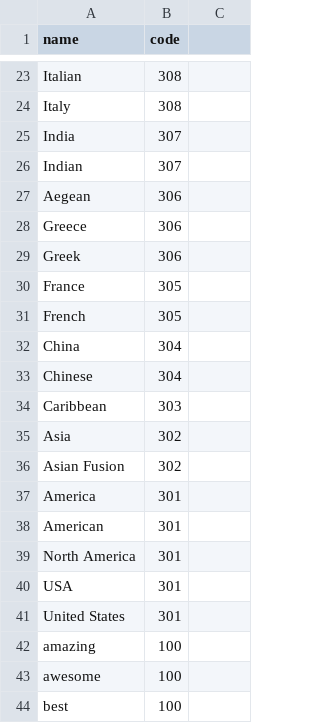
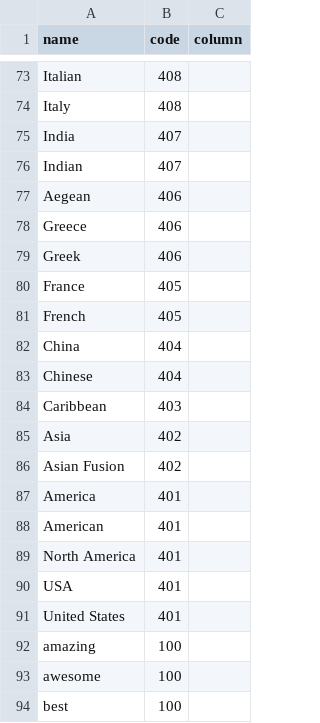
Before and after one commit to amirashiri/chatbot, a CSV file: values.csv, drawn as a sheet; only a part is shown, gaps mark what is left out; addresses are those after the commit; the diff covers the shown part only; the diff names each change by its address in the sheet, - before the commit and + after, or states it on an @@ line.

```diff
--- a/values.csv
+++ b/values.csv
-C1: (empty)
+C1: column
-B73:B74 (code): 308
+B73:B74 (code): 408
-B75:B76 (code): 307
+B75:B76 (code): 407
-B77:B79 (code): 306
+B77:B79 (code): 406
-B80:B81 (code): 305
+B80:B81 (code): 405
-B82:B83 (code): 304
+B82:B83 (code): 404
-B84 (code): 303
+B84 (code): 403
-B85:B86 (code): 302
+B85:B86 (code): 402
-B87:B91 (code): 301
+B87:B91 (code): 401
```
Also changed, not shown: 50 added rows and 21 edited cells elsewhere in this file, intents.csv, 2 other files.
